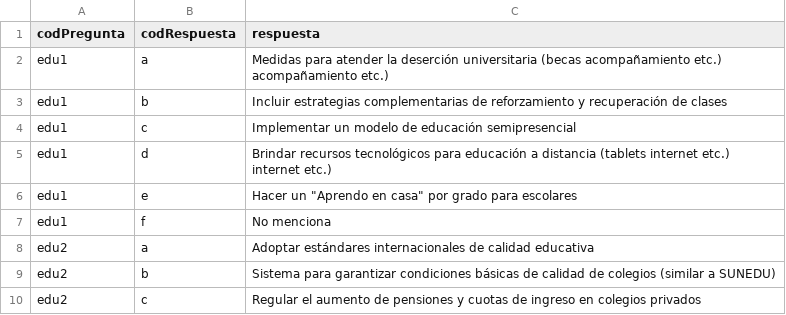
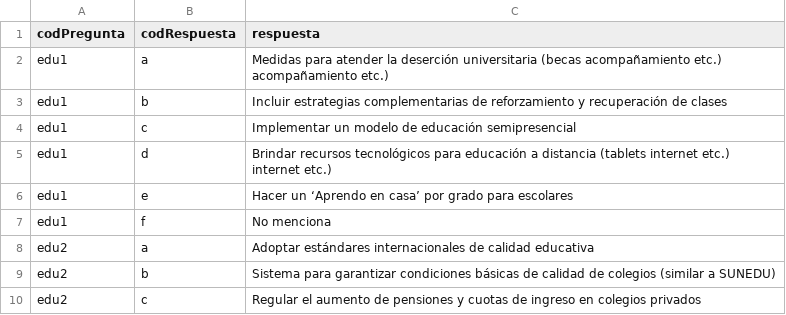
Before and after one commit to openpolitica/open-politica-backend, a CSV file: src/dbtools/respuestas.csv, drawn as a sheet; only a part is shown.

Commit message:
corrigiendo CSVs

```diff
--- a/src/dbtools/respuestas.csv
+++ b/src/dbtools/respuestas.csv
@@ -5,3 +5,3 @@ edu1,c,Implementar un modelo de educación semipresencial
 edu1,d,Brindar recursos tecnológicos para educación a distancia (tablets internet etc.) internet etc.)
-edu1,e,"Hacer un ""Aprendo en casa"" por grado para escolares"
+edu1,e,Hacer un ‘Aprendo en casa’ por grado para escolares
 edu1,f,No menciona
```
